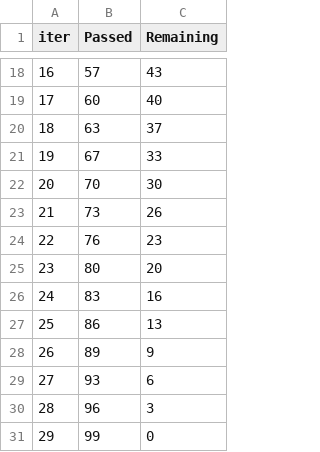
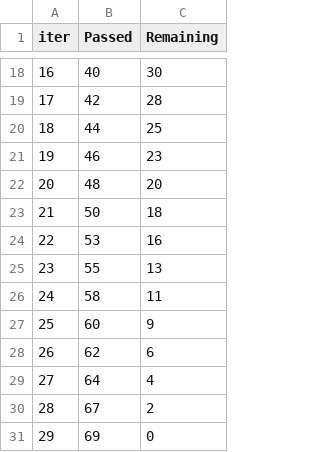
Before and after one commit to jayraj2498/CO2_emission_cicd_proj, a TSV file: catboost_info/time_left.tsv, drawn as a sheet; only a part is shown, gaps mark what is left out; the diff covers the shown part only.

```diff
--- a/catboost_info/time_left.tsv
+++ b/catboost_info/time_left.tsv
@@ -18,14 +18,14 @@ iter	Passed	Remaining
-16	57	43
-17	60	40
-18	63	37
-19	67	33
-20	70	30
-21	73	26
-22	76	23
-23	80	20
-24	83	16
-25	86	13
-26	89	9
-27	93	6
-28	96	3
-29	99	0
+16	40	30
+17	42	28
+18	44	25
+19	46	23
+20	48	20
+21	50	18
+22	53	16
+23	55	13
+24	58	11
+25	60	9
+26	62	6
+27	64	4
+28	67	2
+29	69	0
```
Also changed, not shown: 32 edited cells elsewhere in this file, 8 other files.
